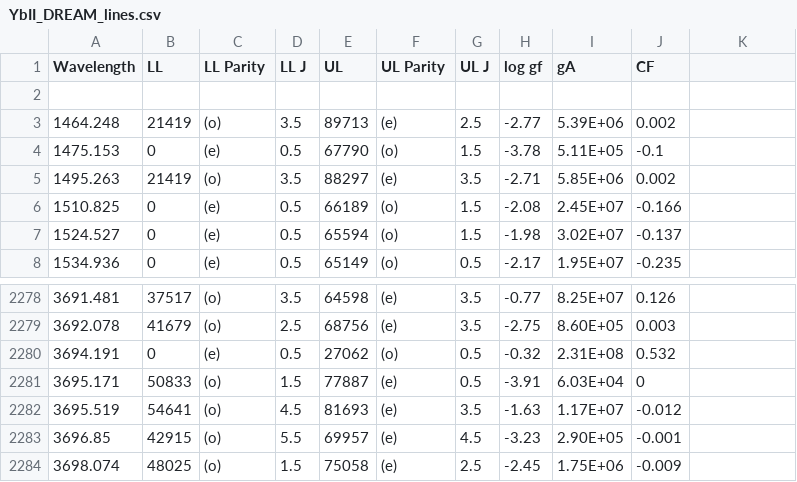
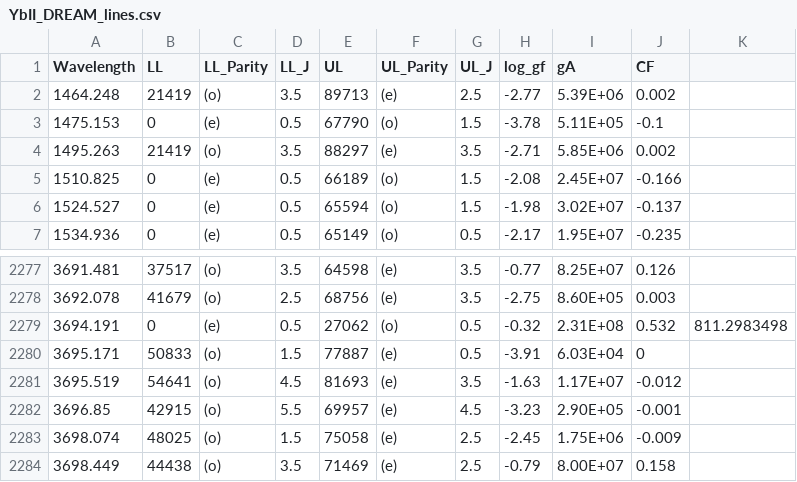
Before and after one commit to thomasdellaert/Atom_Lines_Tool, a CSV file: YbII_DREAM_lines.csv, drawn as a sheet; only a part is shown, gaps mark what is left out; the shorter side is filled out with more unchanged rows; removed rows and columns are numbered as before the commit, all else as after; the diff names each change by its address in the sheet, - before the commit and + after, or states it on an @@ line.

Commit message:
renamed columns

```diff
--- a/YbII_DREAM_lines.csv
+++ b/YbII_DREAM_lines.csv
-C1: LL Parity
+C1: LL_Parity
-D1: LL J
+D1: LL_J
-F1: UL Parity
+F1: UL_Parity
-G1: UL J
+G1: UL_J
-H1: log gf
+H1: log_gf
-row 2: (empty)
-K2279: (empty)
+K2279: 811.2983498
```
